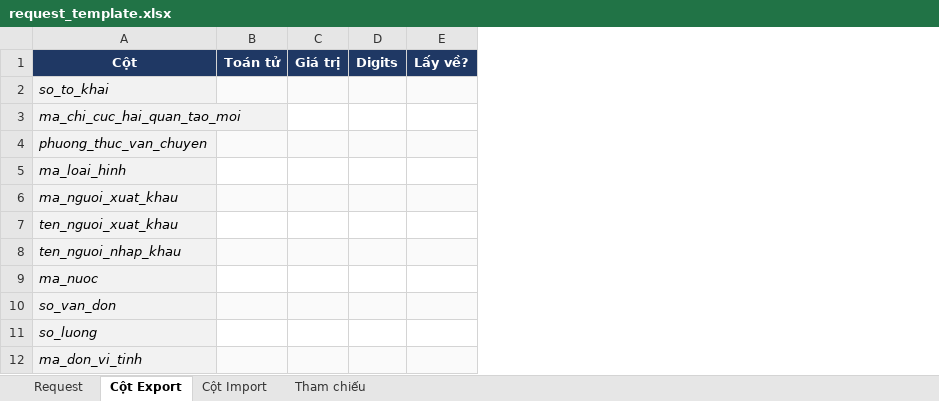
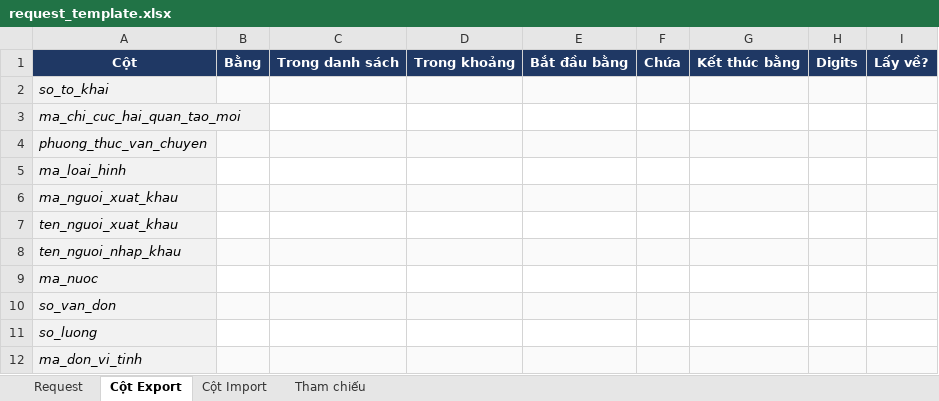
Before and after one commit to toan-chu/sql-bulkex, an Excel workbook: request_template.xlsx, sheet Cột Export, drawn as a sheet; only a part is shown; values as stored, in another font and other column widths than the file's, no borders; conditional formats not drawn; removed rows and columns are numbered as before the commit, all else as after; the diff names each change by its address in the sheet, - before the commit and + after, or states it on an @@ line.

```diff
--- a/request_template.xlsx (sheet Cột Export)
+++ b/request_template.xlsx (sheet Cột Export)
-column B, row 1: Toán tử
-column C, row 1: Giá trị
+column B, row 1: Bằng
+column C, row 1: Trong danh sách
+column D, row 1: Trong khoảng
+column E, row 1: Bắt đầu bằng
+column F, row 1: Chứa
+column G, row 1: Kết thúc bằng
```
Also changed, not shown: sheet Tham chiếu, sheet Cột Import, 13 other files.
